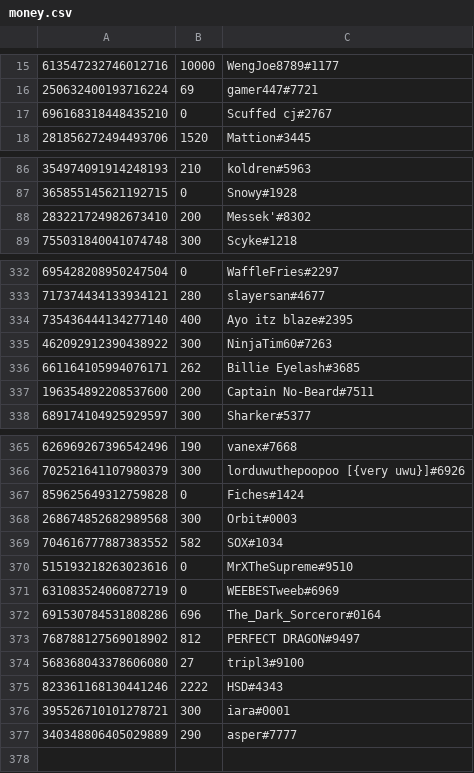
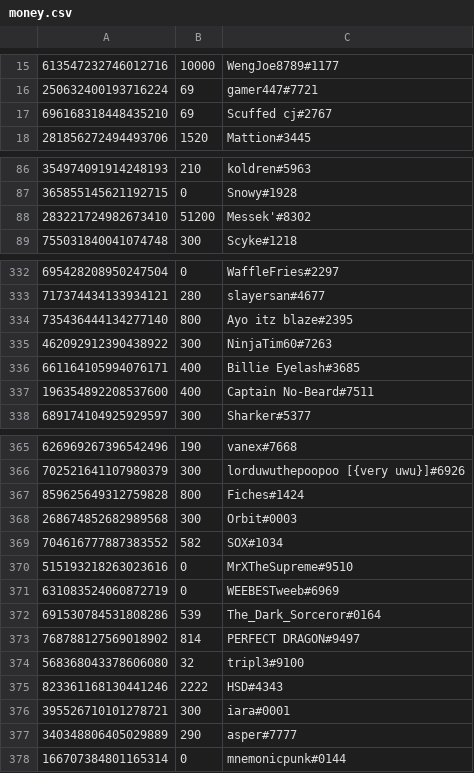
Before and after one commit to LevBernstein/BeardlessBot, a CSV file: resources/money.csv, drawn as a sheet; only a part is shown, gaps mark what is left out; the diff covers the shown part only.

```diff
--- a/resources/money.csv
+++ b/resources/money.csv
@@ -16,3 +16,3 @@
 250632400193716224,69,gamer447#7721
-696168318448435210,0,Scuffed cj#2767
+696168318448435210,69,Scuffed cj#2767
 281856272494493706,1520,Mattion#3445
@@ -87,3 +87,3 @@
 365855145621192715,0,Snowy#1928
-283221724982673410,200,Messek'#8302
+283221724982673410,51200,Messek'#8302
 755031840041074748,300,Scyke#1218
@@ -333,6 +333,6 @@
 717374434133934121,280,slayersan#4677
-735436444134277140,400,Ayo itz blaze#2395
+735436444134277140,800,Ayo itz blaze#2395
 462092912390438922,300,NinjaTim60#7263
-661164105994076171,262,Billie Eyelash#3685
-196354892208537600,200,Captain No-Beard#7511
+661164105994076171,400,Billie Eyelash#3685
+196354892208537600,400,Captain No-Beard#7511
 689174104925929597,300,Sharker#5377
@@ -366,3 +366,3 @@
 702521641107980379,300,lorduwuthepoopoo [{very uwu}]#6926
-859625649312759828,0,Fiches#1424
+859625649312759828,800,Fiches#1424
 268674852682989568,300,Orbit#0003
@@ -371,5 +371,5 @@
 631083524060872719,0,WEEBESTweeb#6969
-691530784531808286,696,The_Dark_Sorceror#0164
-768788127569018902,812,PERFECT DRAGON#9497
-568368043378606080,27,tripl3#9100
+691530784531808286,539,The_Dark_Sorceror#0164
+768788127569018902,814,PERFECT DRAGON#9497
+568368043378606080,32,tripl3#9100
 823361168130441246,2222,HSD#4343
@@ -377 +377,2 @@
 340348806405029889,290,asper#7777
+166707384801165314,0,mnemonicpunk#0144
```
Also changed, not shown: 1 edited cell elsewhere in this file, 16 other files.
